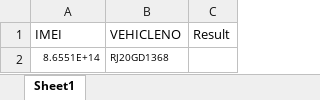
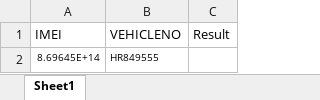
Before and after one commit to dhruvdeutsh734/Raj_mining_automation, an Excel workbook: RAJ_MINING_DEVICES.xlsx, sheet Sheet1, drawn as a sheet; values as stored, in another font and other column widths than the file's, no borders; removed rows and columns are numbered as before the commit, all else as after; the diff names each change by its address in the sheet, - before the commit and + after, or states it on an @@ line.

```diff
--- a/RAJ_MINING_DEVICES.xlsx (sheet Sheet1)
+++ b/RAJ_MINING_DEVICES.xlsx (sheet Sheet1)
-row 2: 8.6551E+14 | RJ20GD1368
+row 2: 8.69645E+14 | HR849555
```
Also changed, not shown: 2 other files.
